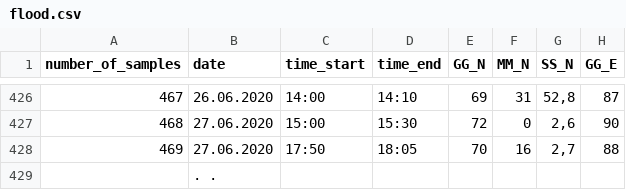
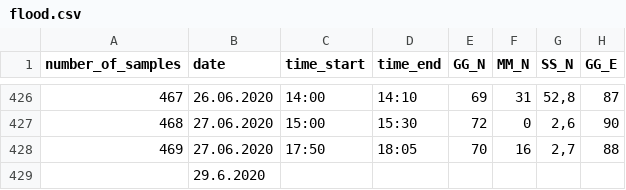
Before and after one commit to IlyaVoltov/flood, a CSV file: data/flood.csv, drawn as a sheet; only a part is shown, gaps mark what is left out; the diff names each change by its address in the sheet, - before the commit and + after, or states it on an @@ line.

Commit message:
Update flood.csv

```diff
--- a/data/flood.csv
+++ b/data/flood.csv
-B429 (date): . .
+B429 (date): 29.6.2020
```
